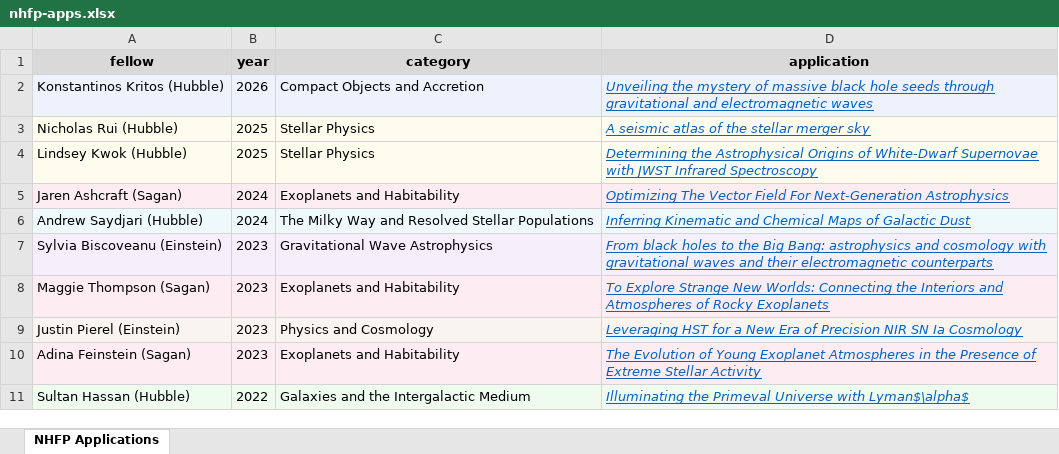
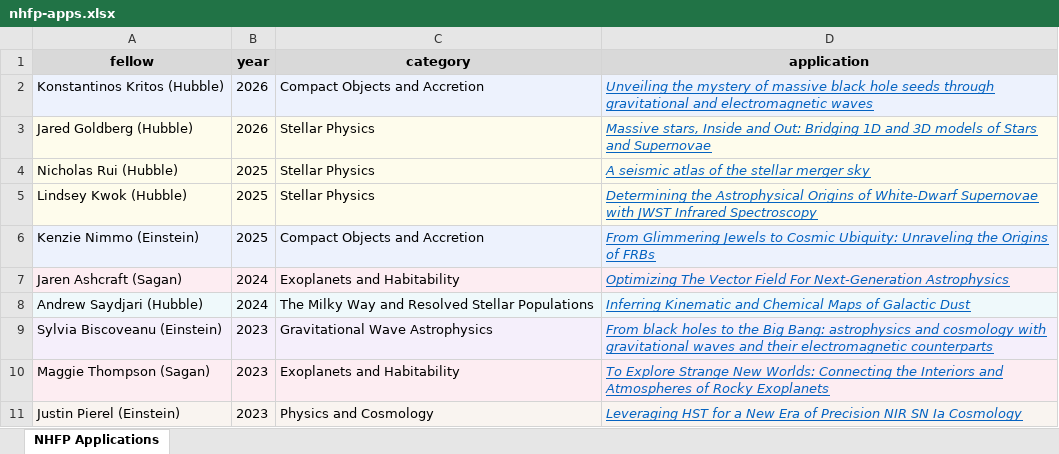
Before and after one commit to AMP-UP/amp-up.github.io, an Excel workbook: nhfp-apps/nhfp-apps.xlsx, sheet NHFP Applications, drawn as a sheet; only a part is shown; the shorter side is filled out with more unchanged rows; values as stored, in another font and other column widths than the file's, no borders; the diff names each change by its address in the sheet, - before the commit and + after, or states it on an @@ line.

```diff
--- a/nhfp-apps/nhfp-apps.xlsx (sheet NHFP Applications)
+++ b/nhfp-apps/nhfp-apps.xlsx (sheet NHFP Applications)
+row 3: Jared Goldberg (Hubble) | 2026 | Stellar Physics | Massive stars, Inside and Out: Bridging 1D and 3D models of Stars and Supernovae
+row 6: Kenzie Nimmo (Einstein) | 2025 | Compact Objects and Accretion | From Glimmering Jewels to Cosmic Ubiquity: Unraveling the Origins of FRBs
```
Also changed, not shown: 5 other files.
